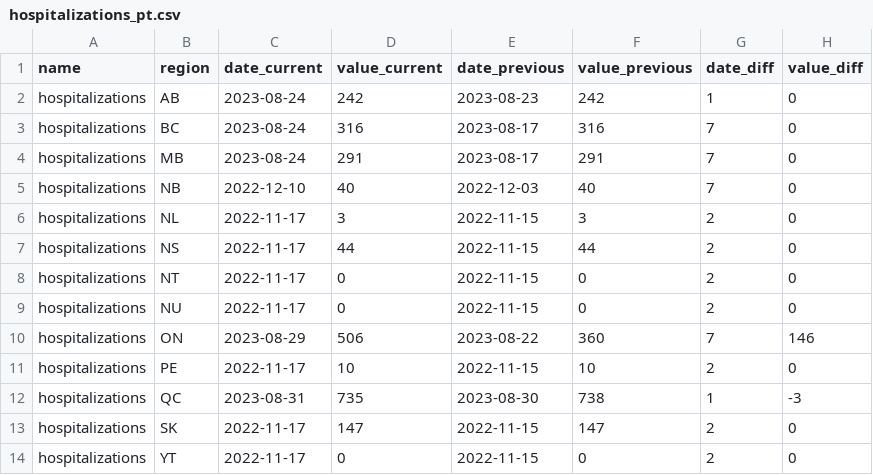
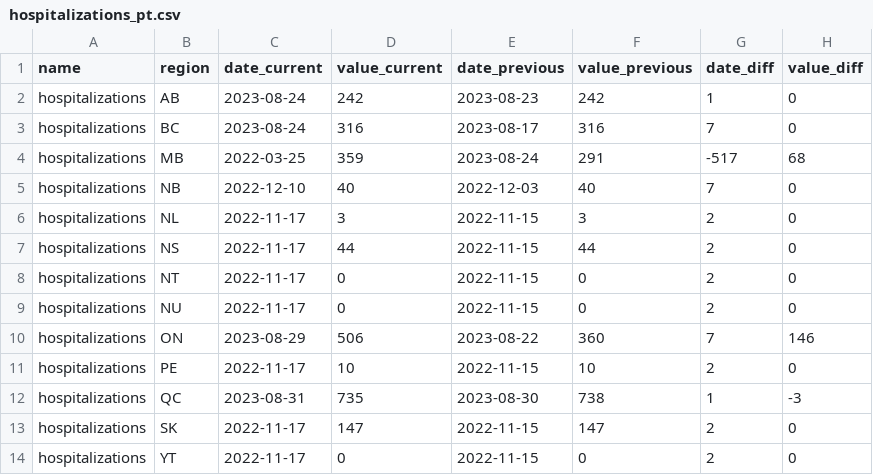
Before and after one commit to ccodwg/CovidTimelineCanada, a CSV file: diffs/pt/hospitalizations_pt.csv, drawn as a sheet.

```diff
--- a/diffs/pt/hospitalizations_pt.csv
+++ b/diffs/pt/hospitalizations_pt.csv
@@ -3,3 +3,3 @@
 "hospitalizations","BC","2023-08-24",316,"2023-08-17",316,7,0
-"hospitalizations","MB","2023-08-24",291,"2023-08-17",291,7,0
+"hospitalizations","MB","2022-03-25",359,"2023-08-24",291,-517,68
 "hospitalizations","NB","2022-12-10",40,"2022-12-03",40,7,0
```
Also changed, not shown: diffs/pt/icu_pt.csv, docs/data_sources/data_sources.csv, 6 other files.
